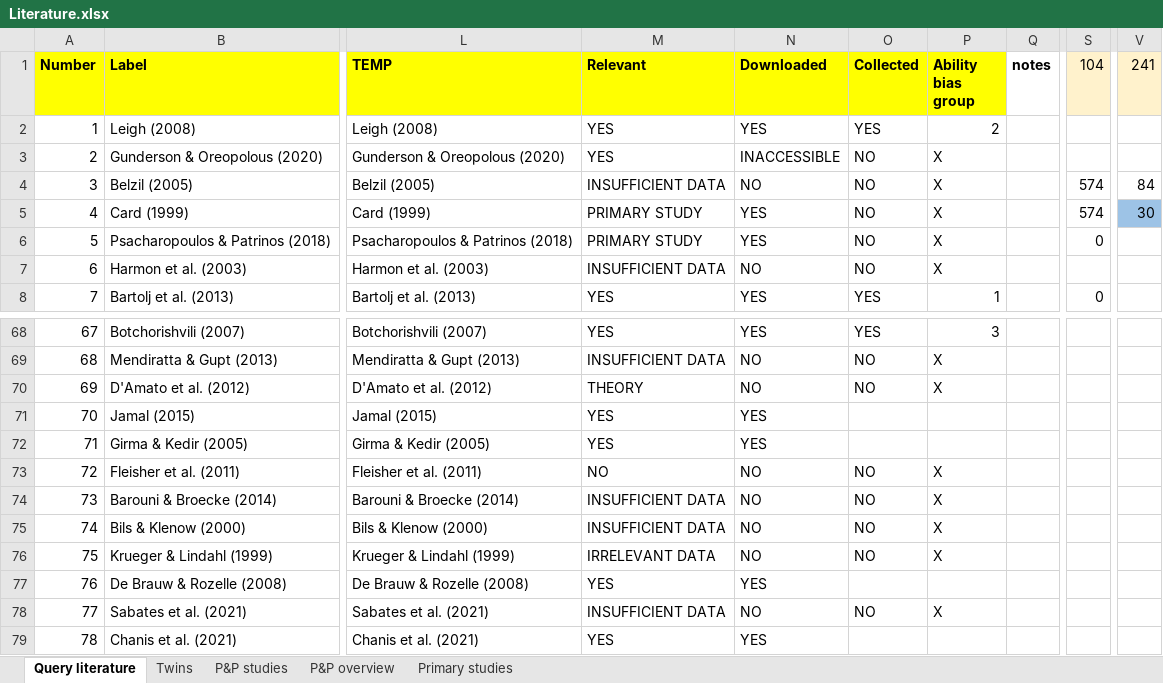
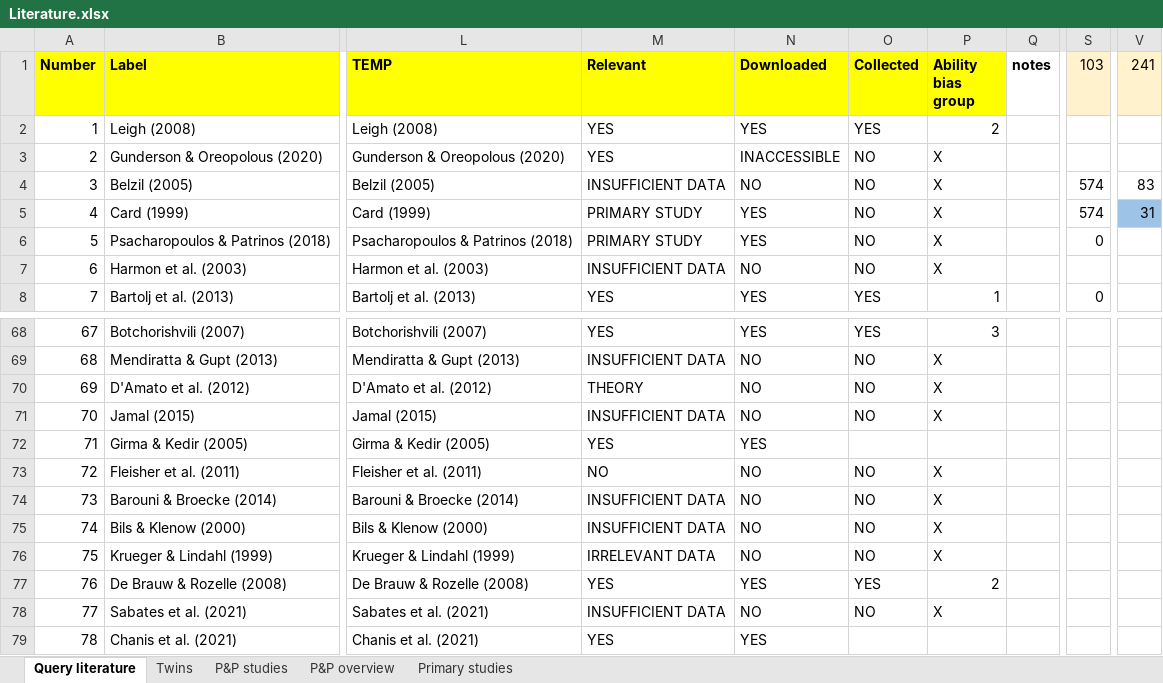
Before and after one commit to PetrCala/Diploma-Thesis, an Excel workbook: Literature/Literature.xlsx, sheet Query literature, drawn as a sheet; only a part is shown, gaps mark what is left out; values as stored, in another font and other column widths than the file's, no borders; conditional formats not drawn; the diff names each change by its address in the sheet, - before the commit and + after, or states it on an @@ line.

```diff
--- a/Literature/Literature.xlsx (sheet Query literature)
+++ b/Literature/Literature.xlsx (sheet Query literature)
-S1: 104
+S1: 103
-V4 (241): 84
+V4 (241): 83
-V5 (241): 30
+V5 (241): 31
-M71 (Relevant): YES
+M71 (Relevant): INSUFFICIENT DATA
-N71 (Downloaded): YES
+N71 (Downloaded): NO
-O71 (Collected): (empty)
+O71 (Collected): NO
-P71 (Ability bias group): (empty)
+P71 (Ability bias group): X
-O77 (Collected): (empty)
+O77 (Collected): YES
-P77 (Ability bias group): (empty)
+P77 (Ability bias group): 2
```
Also changed, not shown: 4 other files.
